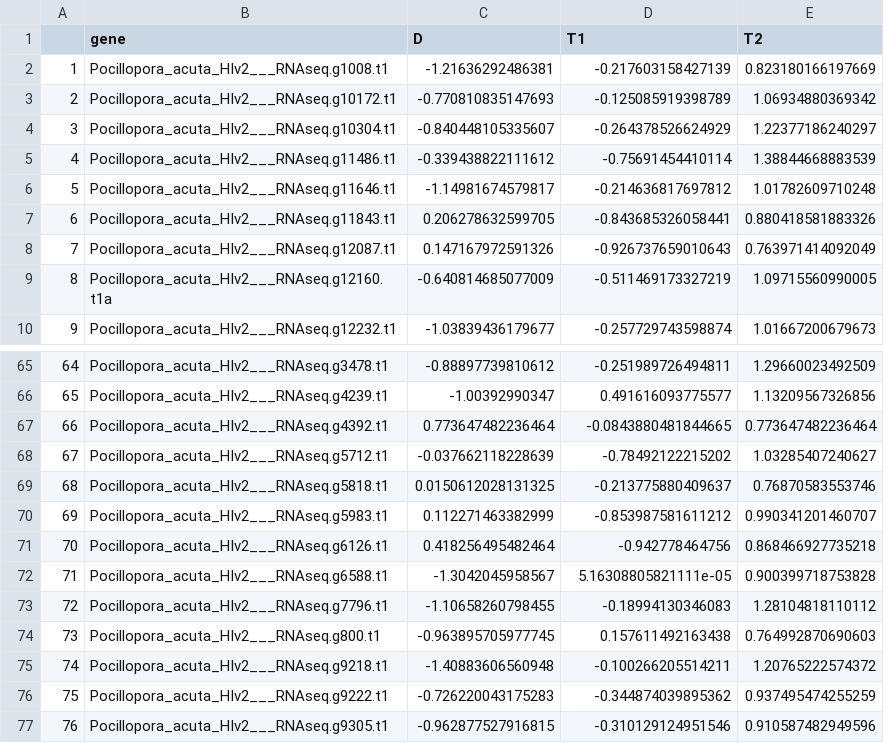
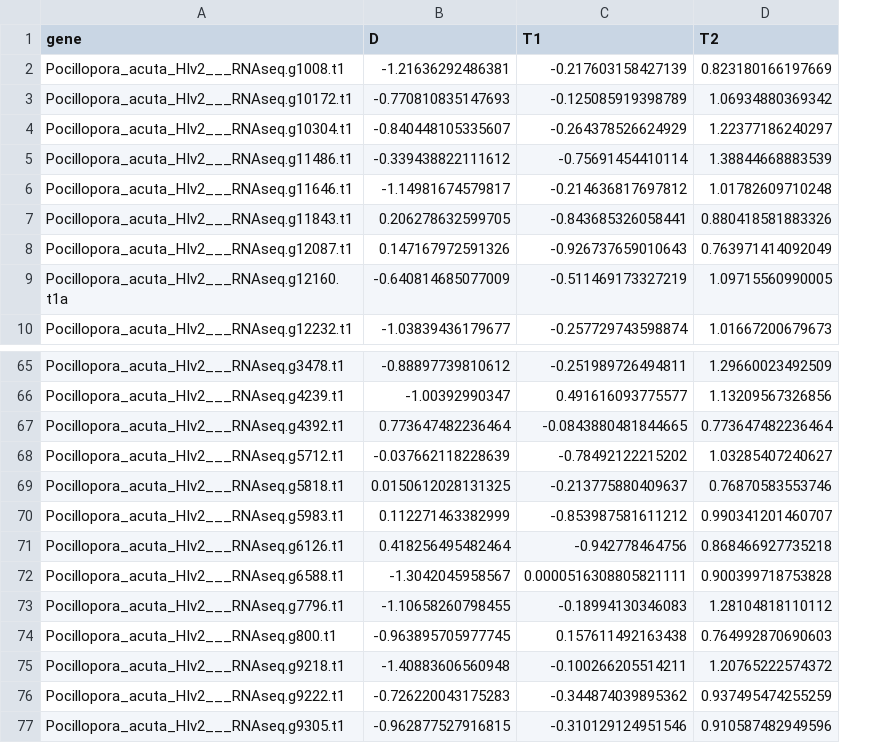
Before and after one commit to emmastrand/Ploidy_methylation, a CSV file: data/WGBS/DMG_hypermeth_triploidy2.csv, drawn as a sheet; only a part is shown, gaps mark what is left out; removed rows and columns are numbered as before the commit, all else as after; the diff names each change by its address in the sheet, - before the commit and + after, or states it on an @@ line.

```diff
--- a/data/WGBS/DMG_hypermeth_triploidy2.csv
+++ b/data/WGBS/DMG_hypermeth_triploidy2.csv
-column A, rows 2-10: 1 | 2 | 3 | 4 | 5 | 6 | 7 | 8 | 9; rows 65-77: 64 | 65 | 66 | 67 | 68 | 69 | 70 | 71 | 72 | 73 | 74 | 75 | 76
-C72 (T1): 5.16308805821111e-05
+C72 (T1): 0.0000516308805821111
```
Also changed, not shown: data/WGBS/DMG_hypermeth_diploidy.csv, data/WGBS/DMG_hypermeth_triploidy1.csv, 7 other files.
